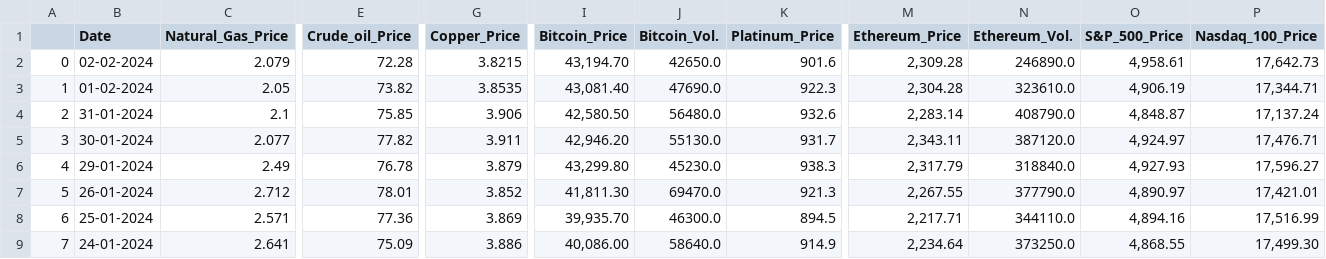
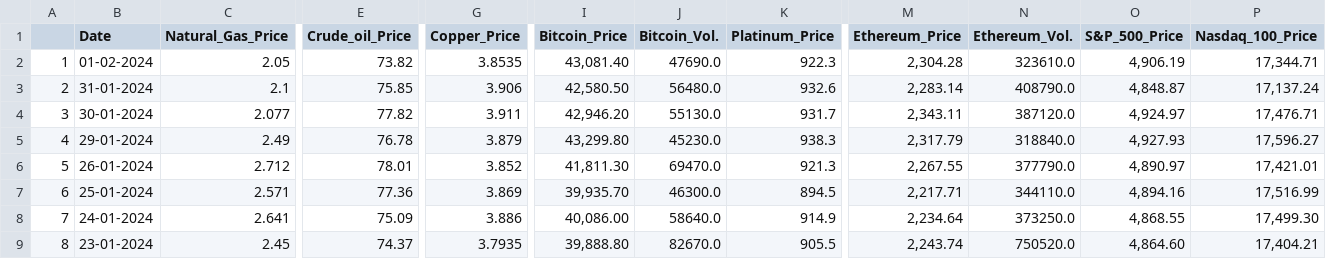
Before and after one commit to umaidila/web-lab-d3, a CSV file: dataset.csv, drawn as a sheet; only a part is shown, gaps mark what is left out; the shorter side is filled out with more unchanged rows; rows hold the shown columns only; the diff names each change by its address in the sheet, - before the commit and + after, or states it on an @@ line.

```diff
--- a/dataset.csv
+++ b/dataset.csv
-row 2: 0 | 02-02-2024 | 2.079 | 72.28 | 3.8215 | 43,194.70 | 42650.0 | 901.6 | 2,309.28 | 246890.0 | 4,958.61 | 17,642.73
```
Also changed, not shown: 3 other files.
